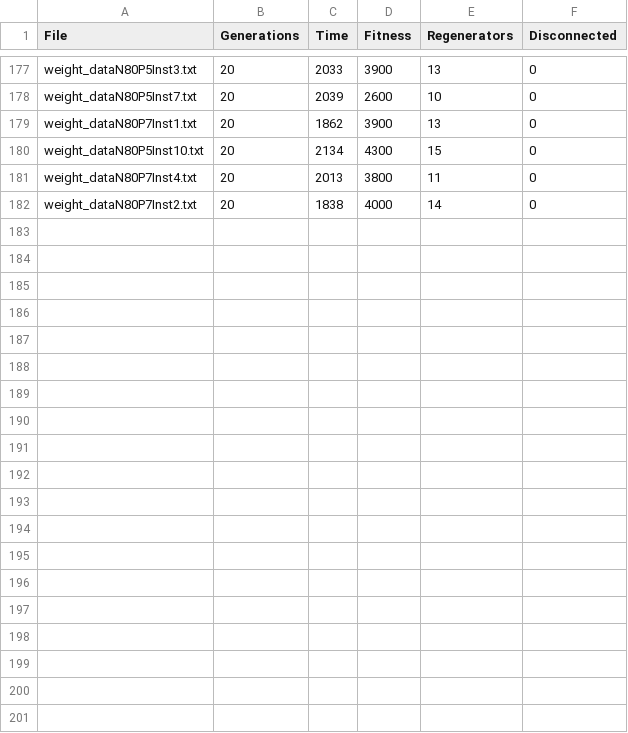
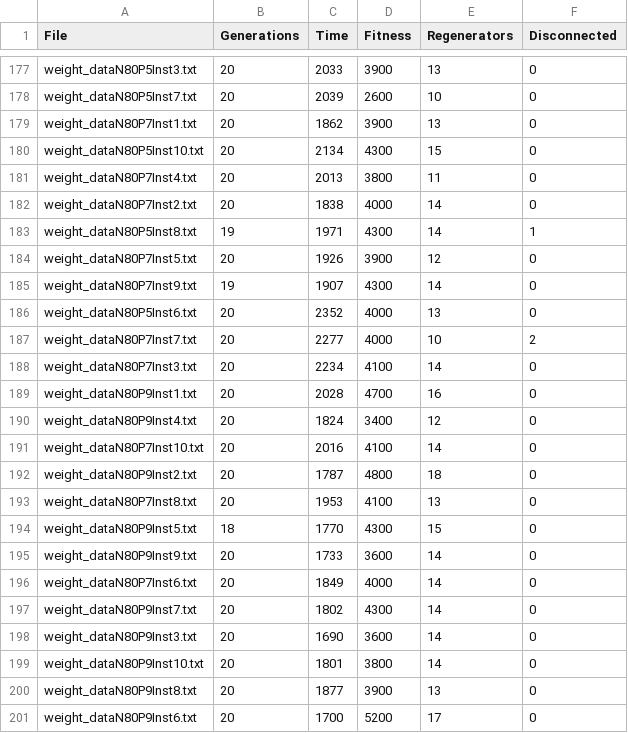
Before and after one commit to xQsme/RLP_Qt, a CSV file: DataSets/weighted_bee_colony.csv, drawn as a sheet; only a part is shown, gaps mark what is left out; the diff names each change by its address in the sheet, - before the commit and + after, or states it on an @@ line.

Commit message:
bee colony weighted data incomplete

```diff
--- a/DataSets/weighted_bee_colony.csv
+++ b/DataSets/weighted_bee_colony.csv
+row 183: weight_dataN80P5Inst8.txt | 19 | 1971 | 4300 | 14 | 1
+row 184: weight_dataN80P7Inst5.txt | 20 | 1926 | 3900 | 12 | 0
+row 185: weight_dataN80P7Inst9.txt | 19 | 1907 | 4300 | 14 | 0
+row 186: weight_dataN80P5Inst6.txt | 20 | 2352 | 4000 | 13 | 0
+row 187: weight_dataN80P7Inst7.txt | 20 | 2277 | 4000 | 10 | 2
+row 188: weight_dataN80P7Inst3.txt | 20 | 2234 | 4100 | 14 | 0
+row 189: weight_dataN80P9Inst1.txt | 20 | 2028 | 4700 | 16 | 0
+row 190: weight_dataN80P9Inst4.txt | 20 | 1824 | 3400 | 12 | 0
+row 191: weight_dataN80P7Inst10.txt | 20 | 2016 | 4100 | 14 | 0
+row 192: weight_dataN80P9Inst2.txt | 20 | 1787 | 4800 | 18 | 0
+row 193: weight_dataN80P7Inst8.txt | 20 | 1953 | 4100 | 13 | 0
+row 194: weight_dataN80P9Inst5.txt | 18 | 1770 | 4300 | 15 | 0
+row 195: weight_dataN80P9Inst9.txt | 20 | 1733 | 3600 | 14 | 0
+row 196: weight_dataN80P7Inst6.txt | 20 | 1849 | 4000 | 14 | 0
+row 197: weight_dataN80P9Inst7.txt | 20 | 1802 | 4300 | 14 | 0
+row 198: weight_dataN80P9Inst3.txt | 20 | 1690 | 3600 | 14 | 0
+row 199: weight_dataN80P9Inst10.txt | 20 | 1801 | 3800 | 14 | 0
+row 200: weight_dataN80P9Inst8.txt | 20 | 1877 | 3900 | 13 | 0
+row 201: weight_dataN80P9Inst6.txt | 20 | 1700 | 5200 | 17 | 0
```
